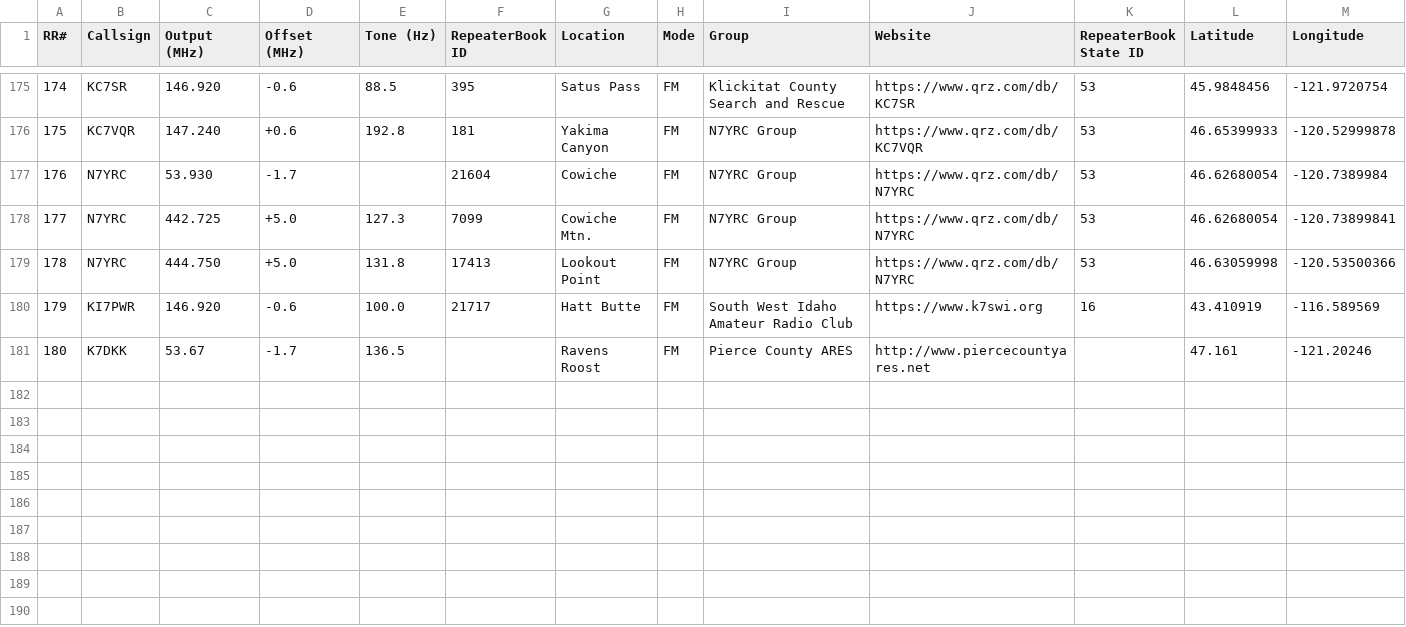
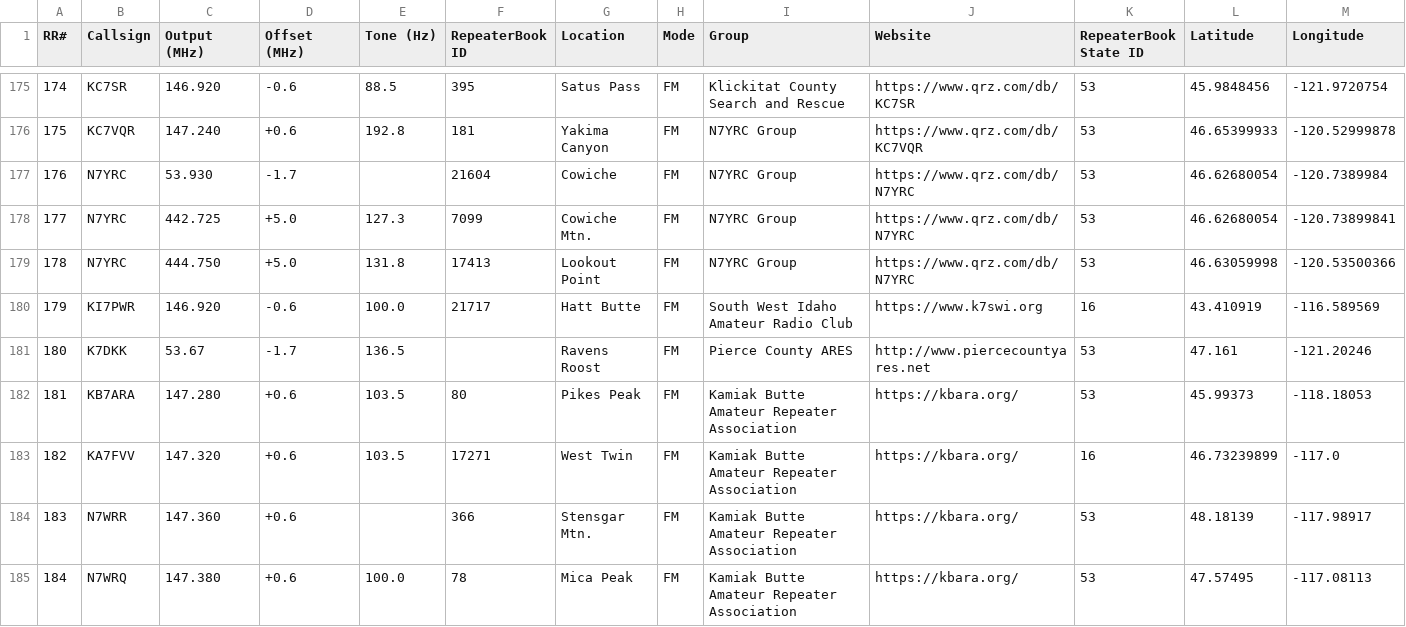
Before and after one commit to QCaudron/repeater_roundabout, a CSV file: assets/programming_files/all_rr_frequencies.csv, drawn as a sheet; only a part is shown, gaps mark what is left out.

Commit message:
Add KBARA repeaters (#59)
Co-authored-by: Matthew Van Gundy <matt@singlethink.net>

```diff
--- a/assets/programming_files/all_rr_frequencies.csv
+++ b/assets/programming_files/all_rr_frequencies.csv
@@ -180,2 +180,6 @@ RR#,Callsign,Output (MHz),Offset (MHz),Tone (Hz),RepeaterBook ID,Location,Mode,G
 179,KI7PWR,146.920,-0.6,100.0,21717,Hatt Butte,FM,South West Idaho Amateur Radio Club,https://www.k7swi.org,16,43.410919,-116.589569
-180,K7DKK,53.67,-1.7,136.5,,Ravens Roost,FM,Pierce County ARES,http://www.piercecountyares.net,,47.161,-121.20246
+180,K7DKK,53.67,-1.7,136.5,,Ravens Roost,FM,Pierce County ARES,http://www.piercecountyares.net,53,47.161,-121.20246
+181,KB7ARA,147.280,+0.6,103.5,80,Pikes Peak,FM,Kamiak Butte Amateur Repeater Association,https://kbara.org/,53,45.99373,-118.18053
+182,KA7FVV,147.320,+0.6,103.5,17271,West Twin,FM,Kamiak Butte Amateur Repeater Association,https://kbara.org/,16,46.73239899,-117.0
+183,N7WRR,147.360,+0.6,,366,Stensgar Mtn.,FM,Kamiak Butte Amateur Repeater Association,https://kbara.org/,53,48.18139,-117.98917
+184,N7WRQ,147.380,+0.6,100.0,78,Mica Peak,FM,Kamiak Butte Amateur Repeater Association,https://kbara.org/,53,47.57495,-117.08113
```
Also changed, not shown: assets/programming_files/rr_frequencies.csv, 6 other files.
